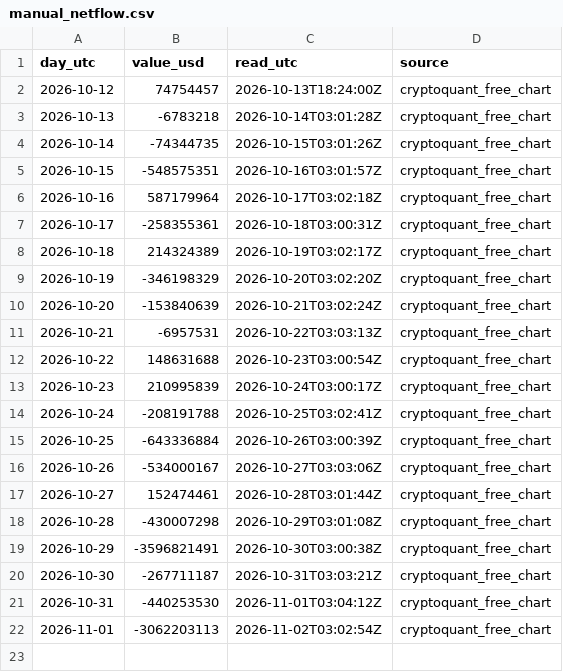
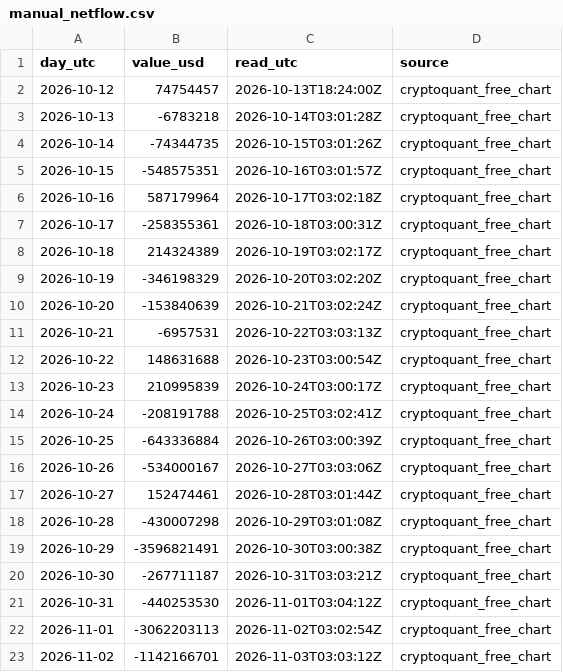
Before and after one commit to mrkzk2012/netflow-feed, a CSV file: data/manual_netflow.csv, drawn as a sheet.

Commit message:
netflow: 2026-11-02

```diff
--- a/data/manual_netflow.csv
+++ b/data/manual_netflow.csv
@@ -22 +22,2 @@
 2026-11-01,-3062203113,2026-11-02T03:02:54Z,cryptoquant_free_chart
+2026-11-02,-1142166701,2026-11-03T03:03:12Z,cryptoquant_free_chart
```
